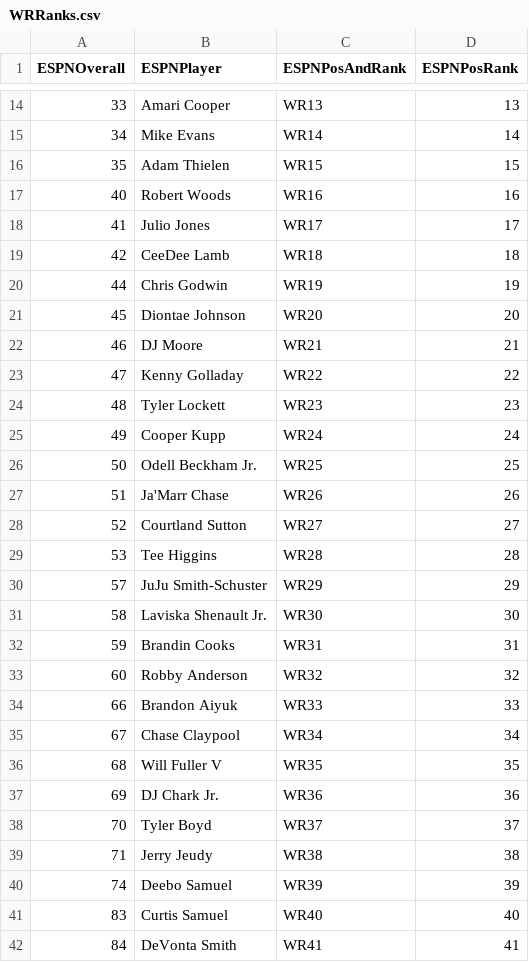
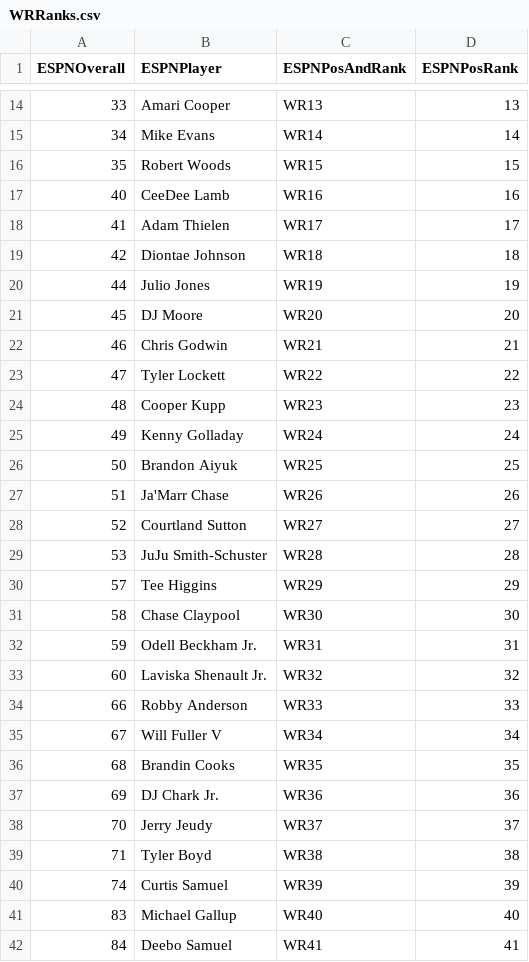
Before and after one commit to ASchmal456/ESPN-Scraper, a CSV file: WRRanks.csv, drawn as a sheet; only a part is shown, gaps mark what is left out; the diff covers the shown part only.

```diff
--- a/WRRanks.csv
+++ b/WRRanks.csv
@@ -15,28 +15,28 @@ ESPNOverall,ESPNPlayer,ESPNPosAndRank,ESPNPosRank
 34,Mike Evans,WR14,14
-35,Adam Thielen,WR15,15
-40,Robert Woods,WR16,16
-41,Julio Jones,WR17,17
-42,CeeDee Lamb,WR18,18
-44,Chris Godwin,WR19,19
-45,Diontae Johnson,WR20,20
-46,DJ Moore,WR21,21
-47,Kenny Golladay,WR22,22
-48,Tyler Lockett,WR23,23
-49,Cooper Kupp,WR24,24
-50,Odell Beckham Jr.,WR25,25
+35,Robert Woods,WR15,15
+40,CeeDee Lamb,WR16,16
+41,Adam Thielen,WR17,17
+42,Diontae Johnson,WR18,18
+44,Julio Jones,WR19,19
+45,DJ Moore,WR20,20
+46,Chris Godwin,WR21,21
+47,Tyler Lockett,WR22,22
+48,Cooper Kupp,WR23,23
+49,Kenny Golladay,WR24,24
+50,Brandon Aiyuk,WR25,25
 51,Ja'Marr Chase,WR26,26
 52,Courtland Sutton,WR27,27
-53,Tee Higgins,WR28,28
-57,JuJu Smith-Schuster,WR29,29
-58,Laviska Shenault Jr.,WR30,30
-59,Brandin Cooks,WR31,31
-60,Robby Anderson,WR32,32
-66,Brandon Aiyuk,WR33,33
-67,Chase Claypool,WR34,34
-68,Will Fuller V,WR35,35
+53,JuJu Smith-Schuster,WR28,28
+57,Tee Higgins,WR29,29
+58,Chase Claypool,WR30,30
+59,Odell Beckham Jr.,WR31,31
+60,Laviska Shenault Jr.,WR32,32
+66,Robby Anderson,WR33,33
+67,Will Fuller V,WR34,34
+68,Brandin Cooks,WR35,35
 69,DJ Chark Jr.,WR36,36
-70,Tyler Boyd,WR37,37
-71,Jerry Jeudy,WR38,38
-74,Deebo Samuel,WR39,39
-83,Curtis Samuel,WR40,40
-84,DeVonta Smith,WR41,41
+70,Jerry Jeudy,WR37,37
+71,Tyler Boyd,WR38,38
+74,Curtis Samuel,WR39,39
+83,Michael Gallup,WR40,40
+84,Deebo Samuel,WR41,41
```
Also changed, not shown: 45 edited cells elsewhere in this file, OverallRanks.csv, QBRanks.csv, 2 other files.
